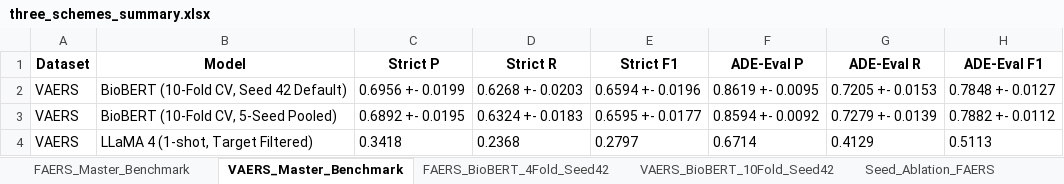
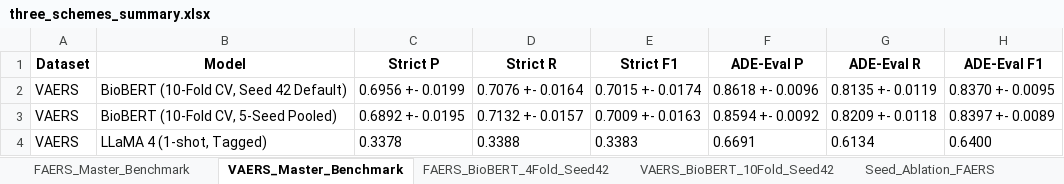
Before and after one commit to seldas/LLM4AE, an Excel workbook: publication/results/comparison_three_schemes/three_schemes_summary.xlsx, sheet VAERS_Master_Benchmark, drawn as a sheet; values as stored, in another font and other column widths than the file's, no borders; removed rows and columns are numbered as before the commit, all else as after; the diff names each change by its address in the sheet, - before the commit and + after, or states it on an @@ line.

Commit message:
Align VAERS evaluation metrics to FAERS 1-to-1 standard and update tables, Figure 6, and manuscript

```diff
--- a/publication/results/comparison_three_schemes/three_schemes_summary.xlsx (sheet VAERS_Master_Benchmark)
+++ b/publication/results/comparison_three_schemes/three_schemes_summary.xlsx (sheet VAERS_Master_Benchmark)
-D2 (Strict R): 0.6268 +- 0.0203
+D2 (Strict R): 0.7076 +- 0.0164
-E2 (Strict F1): 0.6594 +- 0.0196
+E2 (Strict F1): 0.7015 +- 0.0174
-F2 (ADE-Eval P): 0.8619 +- 0.0095
+F2 (ADE-Eval P): 0.8618 +- 0.0096
-G2 (ADE-Eval R): 0.7205 +- 0.0153
+G2 (ADE-Eval R): 0.8135 +- 0.0119
-H2 (ADE-Eval F1): 0.7848 +- 0.0127
+H2 (ADE-Eval F1): 0.8370 +- 0.0095
-D3 (Strict R): 0.6324 +- 0.0183
+D3 (Strict R): 0.7132 +- 0.0157
-E3 (Strict F1): 0.6595 +- 0.0177
+E3 (Strict F1): 0.7009 +- 0.0163
-G3 (ADE-Eval R): 0.7279 +- 0.0139
+G3 (ADE-Eval R): 0.8209 +- 0.0118
-H3 (ADE-Eval F1): 0.7882 +- 0.0112
+H3 (ADE-Eval F1): 0.8397 +- 0.0089
-row 4: VAERS | LLaMA 4 (1-shot, Target Filtered) | 0.3418 | 0.2368 | 0.2797 | 0.6714 | 0.4129 | 0.5113
+row 4: VAERS | LLaMA 4 (1-shot, Tagged) | 0.3378 | 0.3388 | 0.3383 | 0.6691 | 0.6134 | 0.6400
```
Also changed, not shown: sheet LLaMA4_VAERS_Categories, sheet BioBERT_VAERS_Categories, sheet VAERS_BioBERT_10Fold_Seed42, sheet Seed_Ablation_VAERS, publication/results/tables/table3_master_benchmark_vaers.xlsx, publication/results/tables/table6_random_seed_invariance.xlsx, 12 other files.
